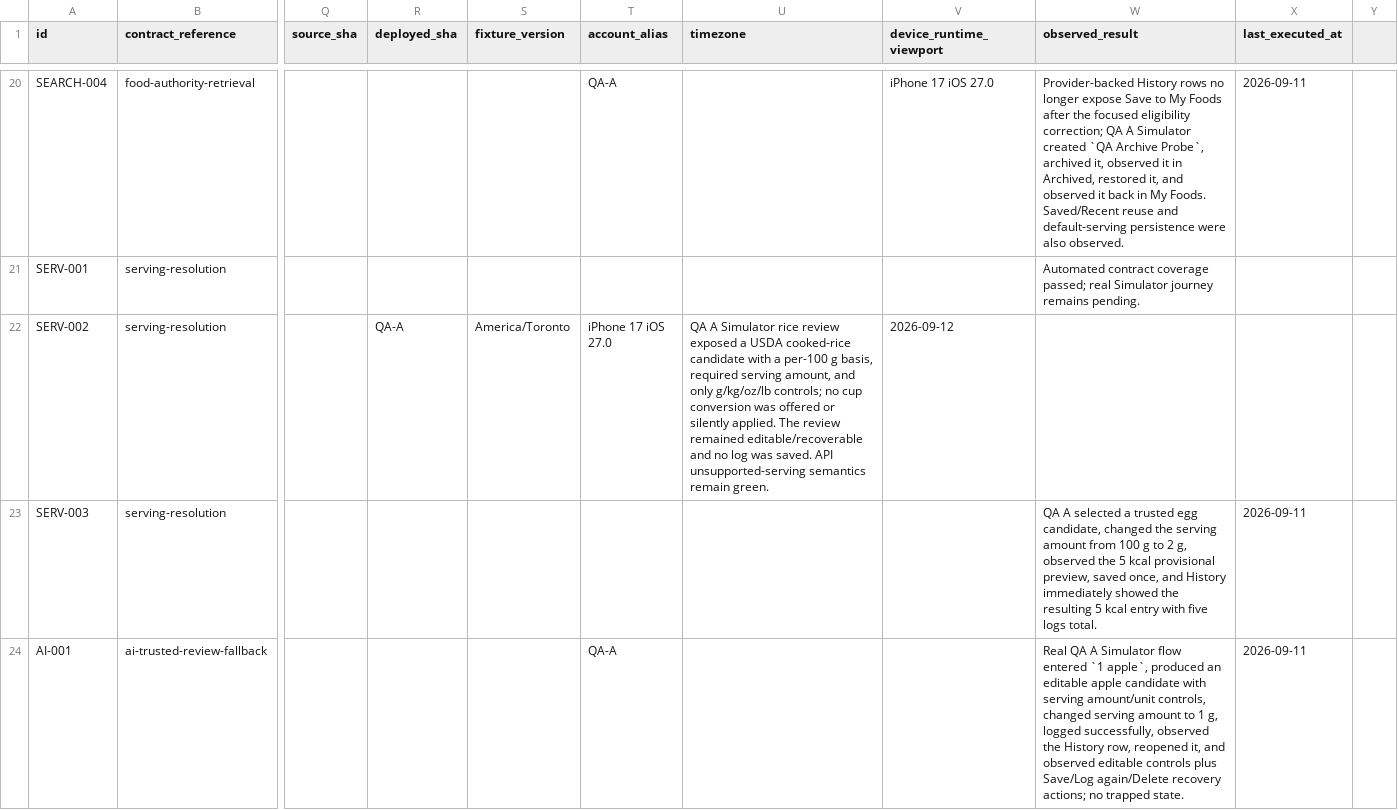
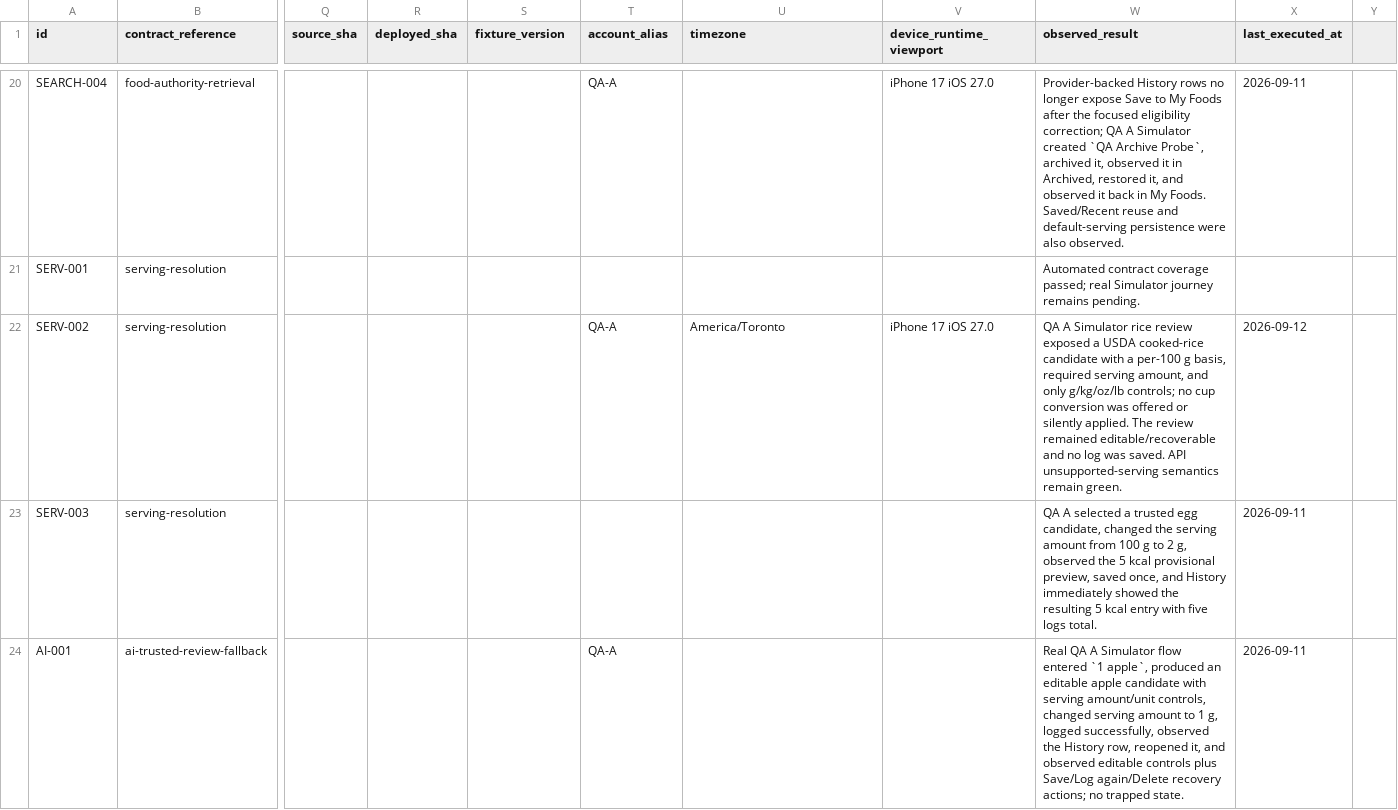
Before and after one commit to joshuaAryy/food-tracker, a CSV file: docs/superpowers/pre-phase-24-regression-matrix.csv, drawn as a sheet; only a part is shown, gaps mark what is left out; the diff names each change by its address in the sheet, - before the commit and + after, or states it on an @@ line.

Commit message:
docs: correct serving evidence fields

```diff
--- a/docs/superpowers/pre-phase-24-regression-matrix.csv
+++ b/docs/superpowers/pre-phase-24-regression-matrix.csv
-R22 (deployed_sha): QA-A
+R22 (deployed_sha): (empty)
-S22 (fixture_version): America/Toronto
+S22 (fixture_version): (empty)
-T22 (account_alias): iPhone 17 iOS 27.0
+T22 (account_alias): QA-A
-U22 (timezone): QA A Simulator rice review exposed a USDA cooked-rice candidate with a per-100 g basis, required serving amount, and only g/kg/oz/lb controls; no cup conversion was offered or silently applied. The review remained editable/recoverable and no log was saved. API unsupported-serving semantics remain green.
+U22 (timezone): America/Toronto
-V22 (device_runtime_viewport): 2026-09-12
+V22 (device_runtime_viewport): iPhone 17 iOS 27.0
-W22 (observed_result): (empty)
+W22 (observed_result): QA A Simulator rice review exposed a USDA cooked-rice candidate with a per-100 g basis, required serving amount, and only g/kg/oz/lb controls; no cup conversion was offered or silently applied. The review remained editable/recoverable and no log was saved. API unsupported-serving semantics remain green.
-X22 (last_executed_at): (empty)
+X22 (last_executed_at): 2026-09-12
```
